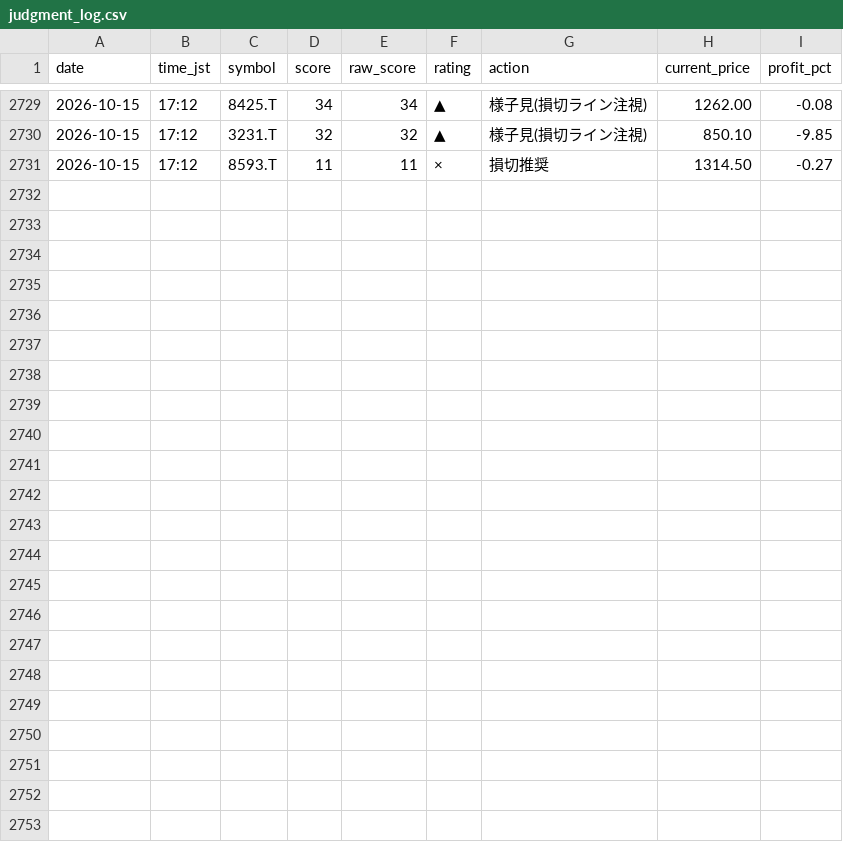
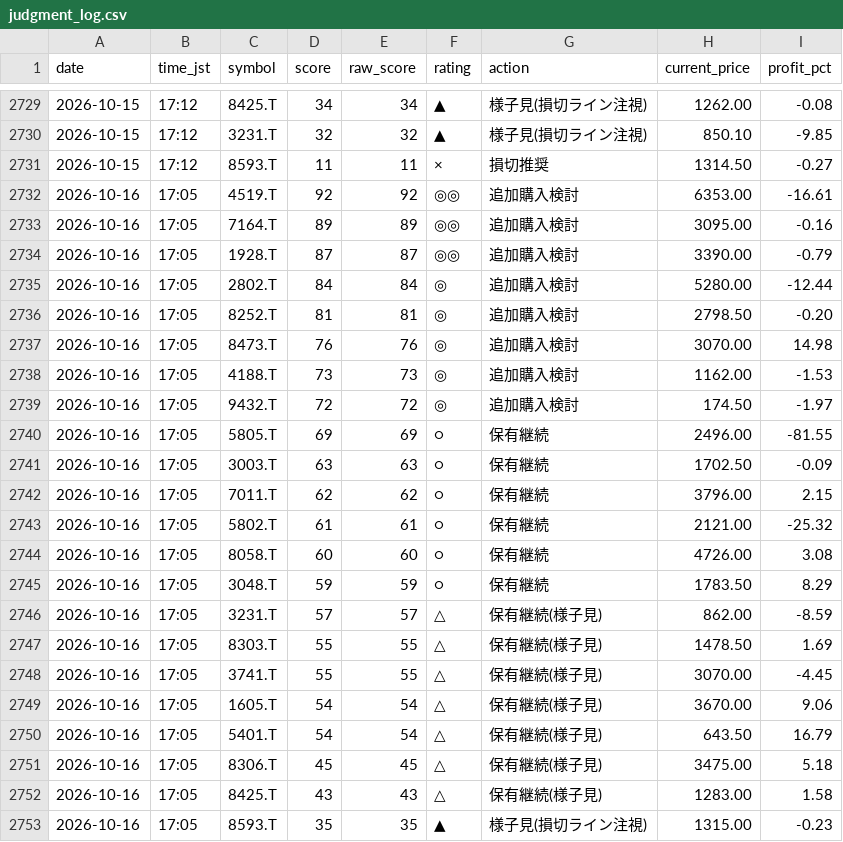
Before and after one commit to Maruko27o/stock-portfolio-analyzer, a CSV file: data/judgment_log.csv, drawn as a sheet; only a part is shown, gaps mark what is left out.

```diff
--- a/data/judgment_log.csv
+++ b/data/judgment_log.csv
@@ -2731 +2731,23 @@ date,time_jst,symbol,score,raw_score,rating,action,current_price,profit_pct
 2026-10-15,17:12,8593.T,11,11,×,損切推奨,1314.50,-0.27
+2026-10-16,17:05,4519.T,92,92,◎◎,追加購入検討,6353.00,-16.61
+2026-10-16,17:05,7164.T,89,89,◎◎,追加購入検討,3095.00,-0.16
+2026-10-16,17:05,1928.T,87,87,◎◎,追加購入検討,3390.00,-0.79
+2026-10-16,17:05,2802.T,84,84,◎,追加購入検討,5280.00,-12.44
+2026-10-16,17:05,8252.T,81,81,◎,追加購入検討,2798.50,-0.20
+2026-10-16,17:05,8473.T,76,76,◎,追加購入検討,3070.00,14.98
+2026-10-16,17:05,4188.T,73,73,◎,追加購入検討,1162.00,-1.53
+2026-10-16,17:05,9432.T,72,72,◎,追加購入検討,174.50,-1.97
+2026-10-16,17:05,5805.T,69,69,○,保有継続,2496.00,-81.55
+2026-10-16,17:05,3003.T,63,63,○,保有継続,1702.50,-0.09
+2026-10-16,17:05,7011.T,62,62,○,保有継続,3796.00,2.15
+2026-10-16,17:05,5802.T,61,61,○,保有継続,2121.00,-25.32
+2026-10-16,17:05,8058.T,60,60,○,保有継続,4726.00,3.08
+2026-10-16,17:05,3048.T,59,59,○,保有継続,1783.50,8.29
+2026-10-16,17:05,3231.T,57,57,△,保有継続(様子見),862.00,-8.59
+2026-10-16,17:05,8303.T,55,55,△,保有継続(様子見),1478.50,1.69
+2026-10-16,17:05,3741.T,55,55,△,保有継続(様子見),3070.00,-4.45
+2026-10-16,17:05,1605.T,54,54,△,保有継続(様子見),3670.00,9.06
+2026-10-16,17:05,5401.T,54,54,△,保有継続(様子見),643.50,16.79
+2026-10-16,17:05,8306.T,45,45,△,保有継続(様子見),3475.00,5.18
+2026-10-16,17:05,8425.T,43,43,△,保有継続(様子見),1283.00,1.58
+2026-10-16,17:05,8593.T,35,35,▲,様子見(損切ライン注視),1315.00,-0.23
```
Also changed, not shown: data/subscore_log.csv.
